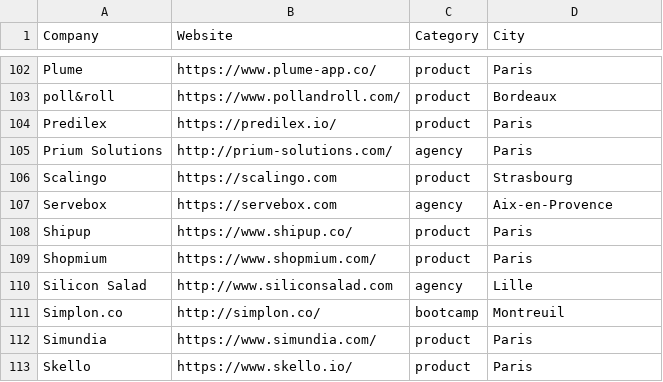
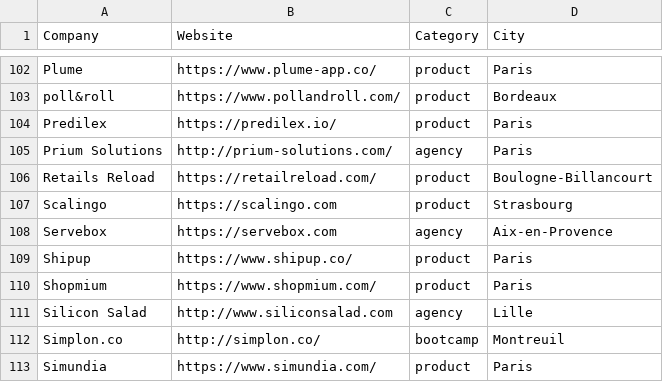
Before and after one commit to ruby-nord/rubyshops, a CSV file: frenchrubyshops.csv, drawn as a sheet; only a part is shown, gaps mark what is left out; the shorter side is filled out with more unchanged rows; the diff names each change by its address in the sheet, - before the commit and + after, or states it on an @@ line.

Commit message:
Add Retail Reload company

```diff
--- a/frenchrubyshops.csv
+++ b/frenchrubyshops.csv
+row 106: Retails Reload | https://retailreload.com/ | product | Boulogne-Billancourt
```
